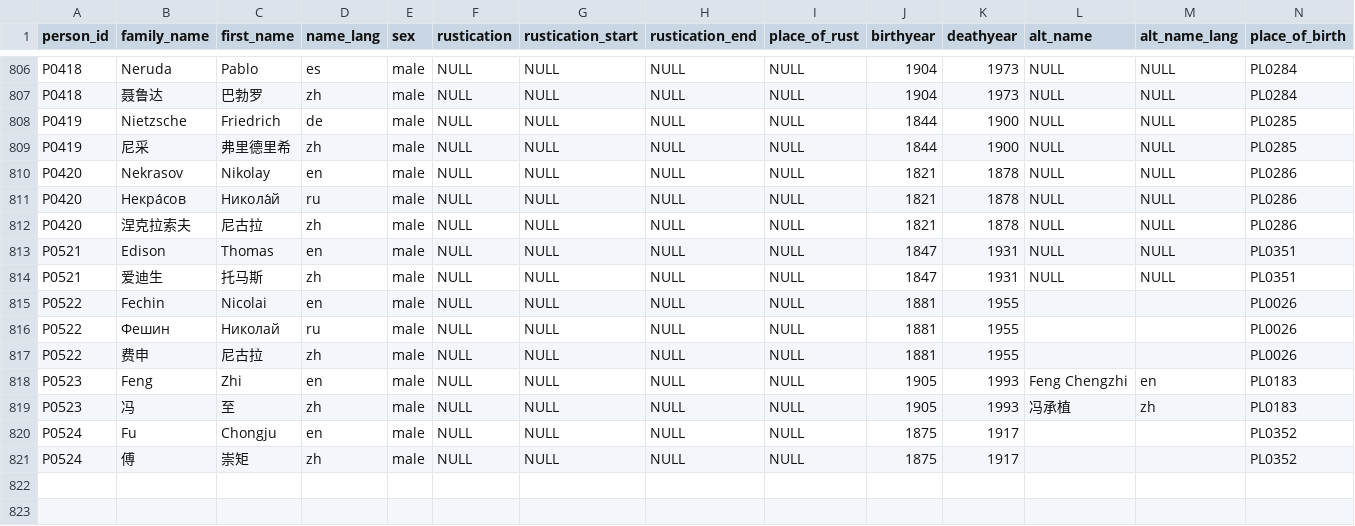
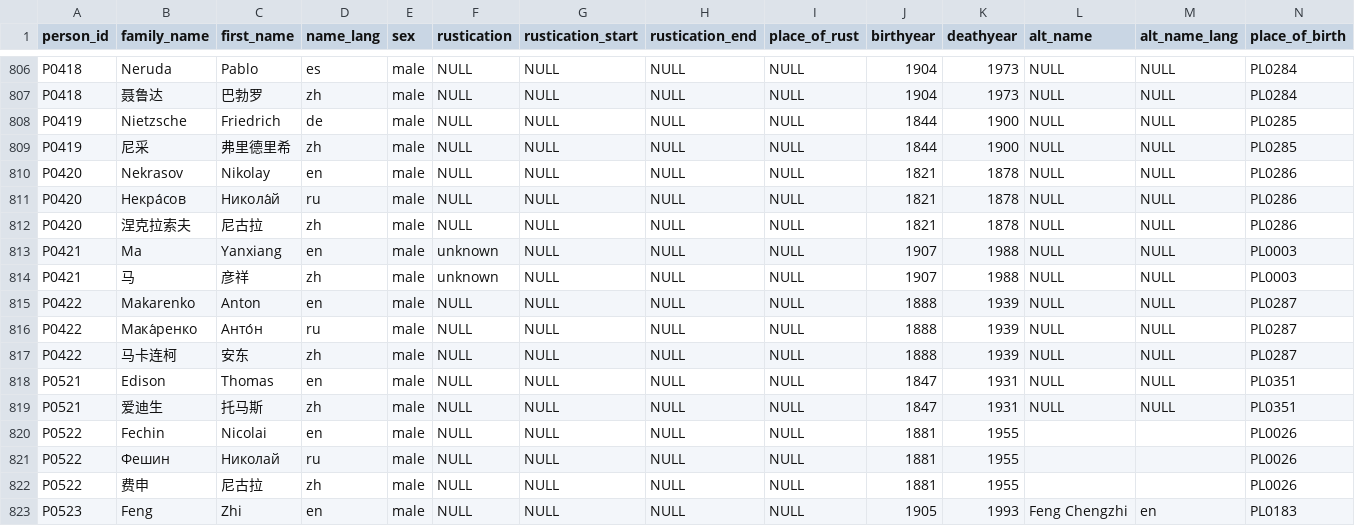
Before and after one commit to readchina/ReadAct, a CSV file: data/Person.csv, drawn as a sheet; only a part is shown, gaps mark what is left out; the shorter side is filled out with more unchanged rows; rows hold the shown columns only; the diff names each change by its address in the sheet, - before the commit and + after, or states it on an @@ line.

Commit message:
started transfer M
see #267

```diff
--- a/data/Person.csv
+++ b/data/Person.csv
+row 813: P0421 | Ma | Yanxiang | en | male | unknown | NULL | NULL | NULL | 1907 | 1988 | NULL | NULL | PL0003
+row 814: P0421 | 马 | 彦祥 | zh | male | unknown | NULL | NULL | NULL | 1907 | 1988 | NULL | NULL | PL0003
+row 815: P0422 | Makarenko | Anton | en | male | NULL | NULL | NULL | NULL | 1888 | 1939 | NULL | NULL | PL0287
+row 816: P0422 | Мака́ренко | Анто́н | ru | male | NULL | NULL | NULL | NULL | 1888 | 1939 | NULL | NULL | PL0287
+row 817: P0422 | 马卡连柯 | 安东 | zh | male | NULL | NULL | NULL | NULL | 1888 | 1939 | NULL | NULL | PL0287
```
Also changed, not shown: data/Act.csv, data/ArtWork.csv, 2 other files.
